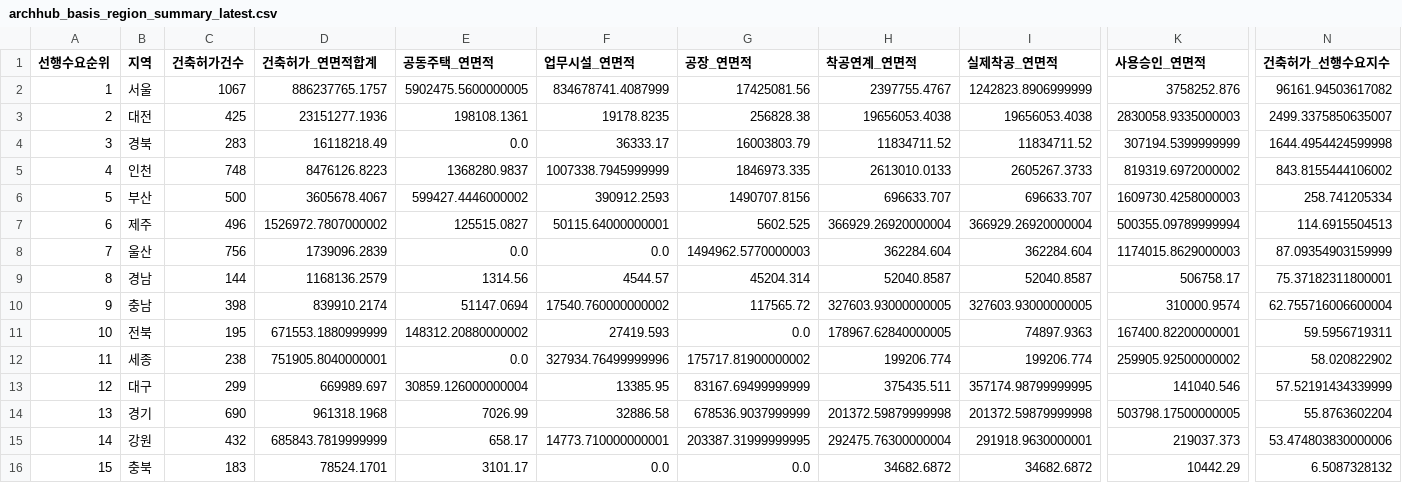
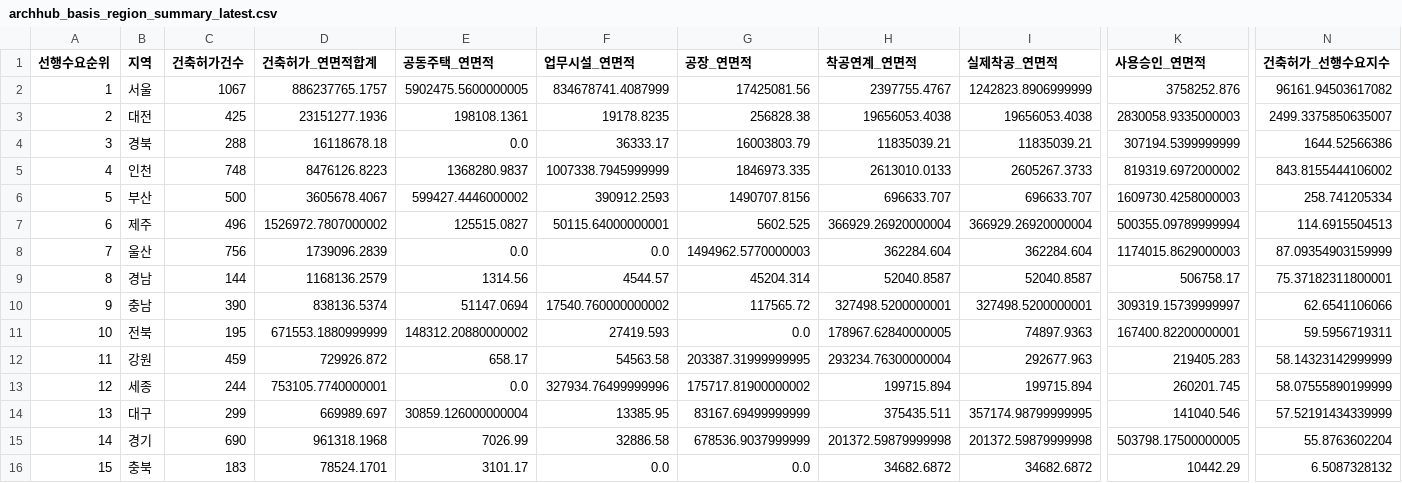
Before and after one commit to Ronaldooh123/steel-demand-report, a CSV file: data/cache/archhub_basis_region_summary_latest.csv, drawn as a sheet; only a part is shown, gaps mark what is left out; removed rows and columns are numbered as before the commit, all else as after; rows hold the shown columns only; the diff covers the shown part only; the diff names each change by its address in the sheet, - before the commit and + after, or states it on an @@ line.

```diff
--- a/data/cache/archhub_basis_region_summary_latest.csv
+++ b/data/cache/archhub_basis_region_summary_latest.csv
-C4 (건축허가건수): 283
+C4 (건축허가건수): 288
-D4 (건축허가_연면적합계): 16118218.49
+D4 (건축허가_연면적합계): 16118678.18
-H4 (착공연계_연면적): 11834711.52
+H4 (착공연계_연면적): 11835039.21
-I4 (실제착공_연면적): 11834711.52
+I4 (실제착공_연면적): 11835039.21
-N4 (건축허가_선행수요지수): 1644.4954424599998
+N4 (건축허가_선행수요지수): 1644.52566386
-C10 (건축허가건수): 398
+C10 (건축허가건수): 390
-D10 (건축허가_연면적합계): 839910.2174
+D10 (건축허가_연면적합계): 838136.5374
-H10 (착공연계_연면적): 327603.93000000005
+H10 (착공연계_연면적): 327498.5200000001
-I10 (실제착공_연면적): 327603.93000000005
+I10 (실제착공_연면적): 327498.5200000001
-K10 (사용승인_연면적): 310000.9574
+K10 (사용승인_연면적): 309319.15739999997
-N10 (건축허가_선행수요지수): 62.755716006600004
+N10 (건축허가_선행수요지수): 62.6541106066
-B12 (지역): 세종
+B12 (지역): 강원
-C12 (건축허가건수): 238
+C12 (건축허가건수): 459
-D12 (건축허가_연면적합계): 751905.8040000001
+D12 (건축허가_연면적합계): 729926.872
-E12 (공동주택_연면적): 0.0
+E12 (공동주택_연면적): 658.17
-F12 (업무시설_연면적): 327934.76499999996
+F12 (업무시설_연면적): 54563.58
-G12 (공장_연면적): 175717.81900000002
+G12 (공장_연면적): 203387.31999999995
-H12 (착공연계_연면적): 199206.774
+H12 (착공연계_연면적): 293234.76300000004
-I12 (실제착공_연면적): 199206.774
+I12 (실제착공_연면적): 292677.963
-K12 (사용승인_연면적): 259905.92500000002
+K12 (사용승인_연면적): 219405.283
-N12 (건축허가_선행수요지수): 58.020822902
+N12 (건축허가_선행수요지수): 58.14323142999999
+row 13: 12 | 세종 | 244 | 753105.7740000001 | 0.0 | 327934.76499999996 | 175717.81900000002 | 199715.894 | 199715.894 | 260201.745 | 58.07555890199999
-A14 (선행수요순위): 12
+A14 (선행수요순위): 13
-A15 (선행수요순위): 13
+A15 (선행수요순위): 14
-row 15: 14 | 강원 | 432 | 685843.7819999999 | 658.17 | 14773.710000000001 | 203387.31999999995 | 292475.76300000004 | 291918.9630000001 | 219037.373 | 53.474803830000006
```
Also changed, not shown: 3 edited cells elsewhere in this file, 2 other files.
